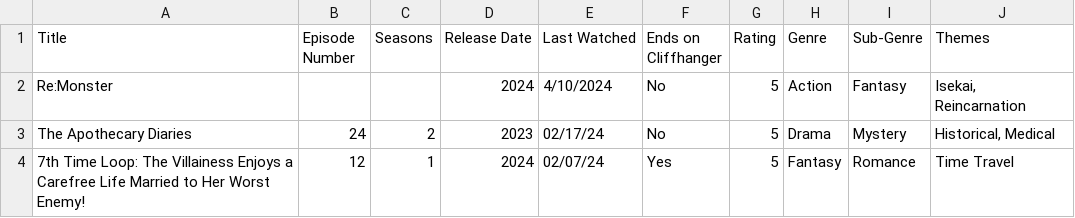
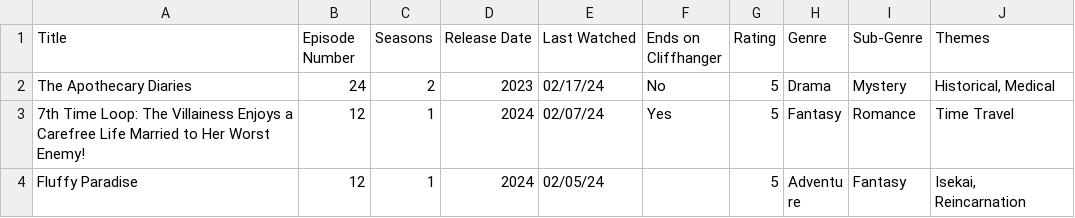
Before and after one commit to ChewingOnCode/anime-tracker, a CSV file: animeData.csv, drawn as a sheet; only a part is shown; the shorter side is filled out with more unchanged rows.

```diff
--- a/animeData.csv
+++ b/animeData.csv
@@ -1,3 +1,2 @@
 Title,Episode Number,Seasons,Release Date,Last Watched,Ends on Cliffhanger,Rating,Genre,Sub-Genre,Themes
-Re:Monster,,,2024,4/10/2024,No,5,Action,Fantasy,"Isekai, Reincarnation"
 The Apothecary Diaries,24,2,2023,02/17/24,No,5,Drama ,Mystery,"Historical, Medical"
```
Also changed, not shown: 15 other files.
